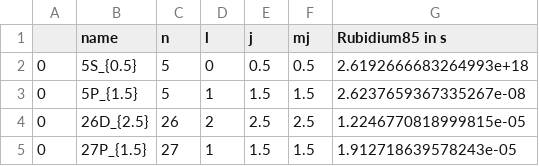
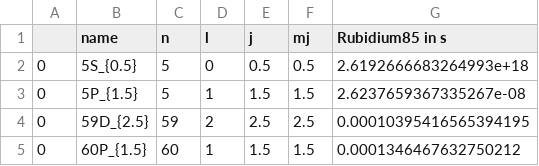
Before and after one commit to Liambussey/Rydberg_RF_Sensing, a CSV file: Data/CSV/extracted.CSV, drawn as a sheet.

```diff
--- a/Data/CSV/extracted.CSV
+++ b/Data/CSV/extracted.CSV
@@ -3,3 +3,3 @@
 0,5P_{1.5},5,1,1.5,1.5,2.6237659367335267e-08
-0,26D_{2.5},26,2,2.5,2.5,1.2246770818999815e-05
-0,27P_{1.5},27,1,1.5,1.5,1.912718639578243e-05
+0,59D_{2.5},59,2,2.5,2.5,0.00010395416565394195
+0,60P_{1.5},60,1,1.5,1.5,0.0001346467632750212
```
Also changed, not shown: Data/CSV/decay_wave.CSV, Data/CSV/trans_wave.CSV, 5 other files.
